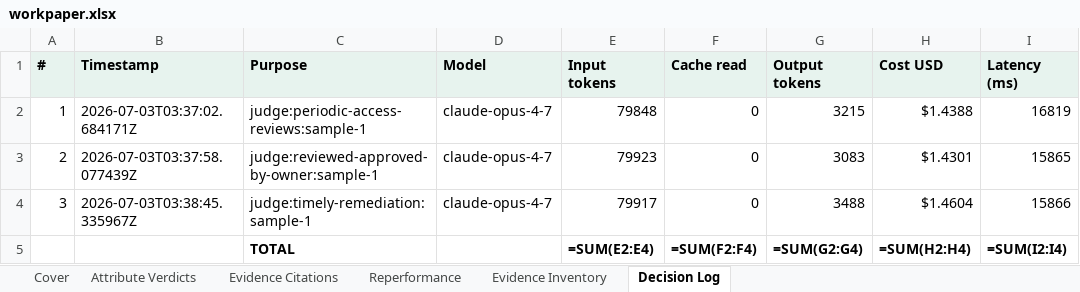
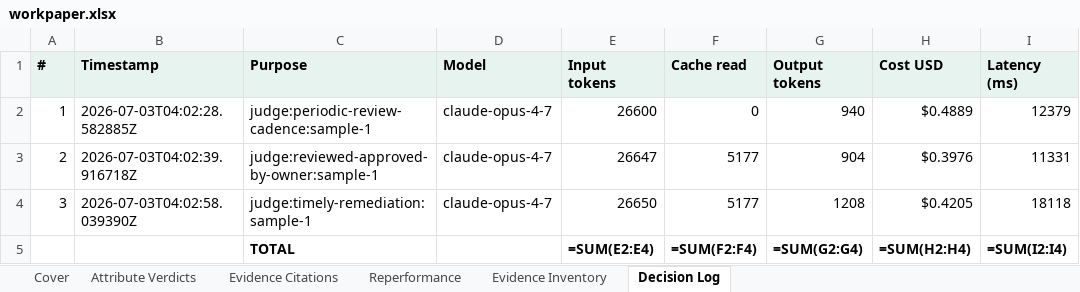
Before and after one commit to angelinaaziz/challenge, an Excel workbook: output/user-access-review/claude/sample-1/workpaper.xlsx, sheet Decision Log, drawn as a sheet; values as stored, in another font and other column widths than the file's, no borders; formulas without a stored value are shown as written; the diff names each change by its address in the sheet, - before the commit and + after, or states it on an @@ line.

```diff
--- a/output/user-access-review/claude/sample-1/workpaper.xlsx (sheet Decision Log)
+++ b/output/user-access-review/claude/sample-1/workpaper.xlsx (sheet Decision Log)
-B2 (Timestamp): 2026-07-03T03:37:02.684171Z
+B2 (Timestamp): 2026-07-03T04:02:28.582885Z
-C2 (Purpose): judge:periodic-access-reviews:sample-1
+C2 (Purpose): judge:periodic-review-cadence:sample-1
-E2 (Input tokens): 79848
+E2 (Input tokens): 26600
-G2 (Output tokens): 3215
+G2 (Output tokens): 940
-H2 (Cost USD): $1.4388
+H2 (Cost USD): $0.4889
-I2 (Latency (ms)): 16819
+I2 (Latency (ms)): 12379
-B3 (Timestamp): 2026-07-03T03:37:58.077439Z
+B3 (Timestamp): 2026-07-03T04:02:39.916718Z
-E3 (Input tokens): 79923
+E3 (Input tokens): 26647
-F3:F4 (Cache read): 0
+F3:F4 (Cache read): 5177
-G3 (Output tokens): 3083
+G3 (Output tokens): 904
-H3 (Cost USD): $1.4301
+H3 (Cost USD): $0.3976
-I3 (Latency (ms)): 15865
+I3 (Latency (ms)): 11331
-B4 (Timestamp): 2026-07-03T03:38:45.335967Z
+B4 (Timestamp): 2026-07-03T04:02:58.039390Z
-E4 (Input tokens): 79917
+E4 (Input tokens): 26650
-G4 (Output tokens): 3488
+G4 (Output tokens): 1208
-H4 (Cost USD): $1.4604
+H4 (Cost USD): $0.4205
-I4 (Latency (ms)): 15866
+I4 (Latency (ms)): 18118
```
Also changed, not shown: sheet Evidence Citations, sheet Attribute Verdicts, sheet Cover, sheet Evidence Inventory, output/independent-code-review/claude/sample-1/workpaper.xlsx, output/independent-code-review/claude/sample-2/workpaper.xlsx, 10 other files.
